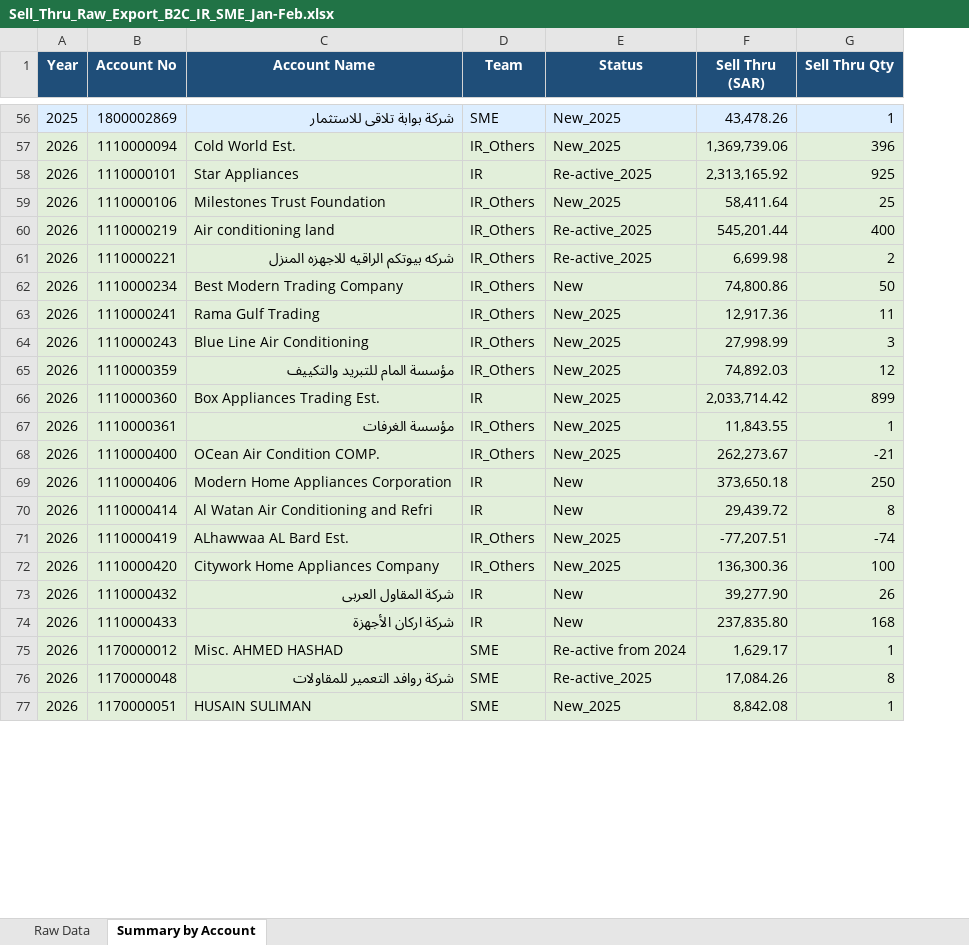
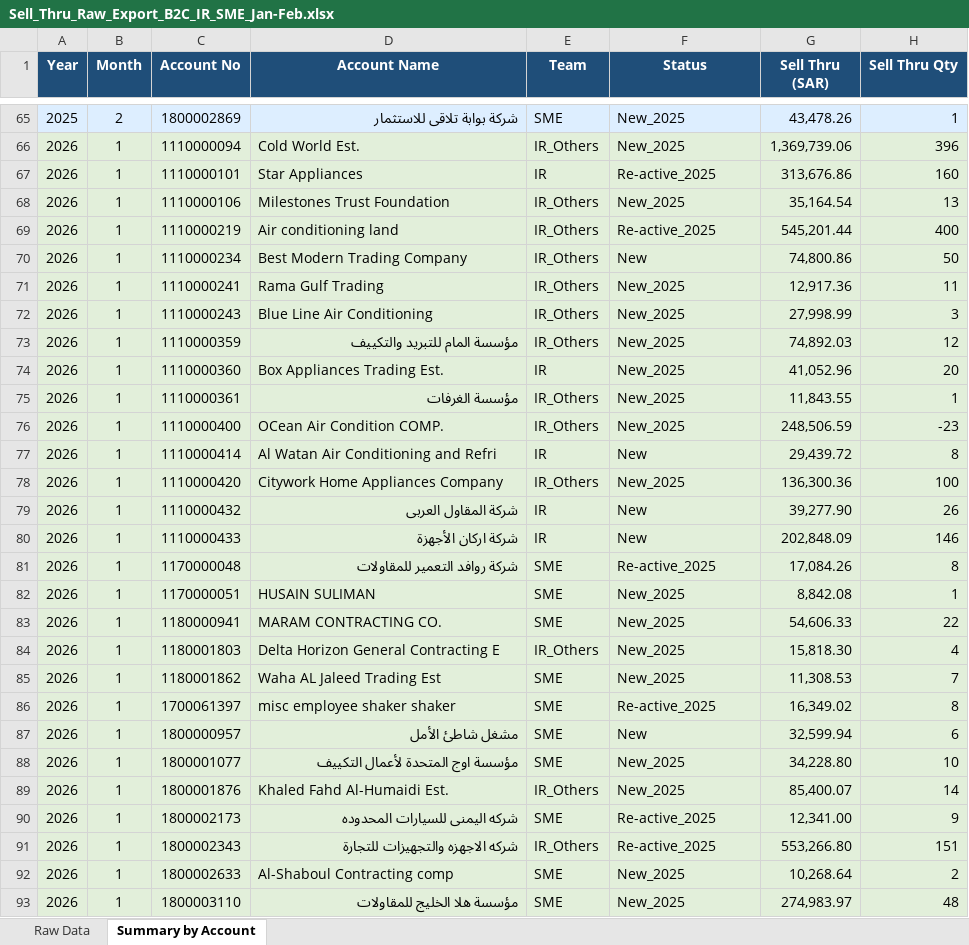
Before and after one commit to perfectjjong/Sell-Thru-Progress-Dashboard, an Excel workbook: Sell_Thru_Raw_Export_B2C_IR_SME_Jan-Feb.xlsx, sheet Summary by Account, drawn as a sheet; only a part is shown, gaps mark what is left out; values as stored, in another font and other column widths than the file's, no borders; addresses are those after the commit; the diff covers the shown part only; the diff names each change by its address in the sheet, - before the commit and + after, or states it on an @@ line.

```diff
--- a/Sell_Thru_Raw_Export_B2C_IR_SME_Jan-Feb.xlsx (sheet Summary by Account)
+++ b/Sell_Thru_Raw_Export_B2C_IR_SME_Jan-Feb.xlsx (sheet Summary by Account)
+column B (Month), rows 65-82: 2 | 1 | 1 | 1 | 1 | 1 | 1 | 1 | 1 | 1 | 1 | 1 | 1 | 1 | 1 | 1 | 1 | 1
-G67 (Sell Thru (SAR)): 2,313,165.92
+G67 (Sell Thru (SAR)): 313,676.86
-H67 (Sell Thru Qty): 925
+H67 (Sell Thru Qty): 160
-G68 (Sell Thru (SAR)): 58,411.64
+G68 (Sell Thru (SAR)): 35,164.54
-H68 (Sell Thru Qty): 25
+H68 (Sell Thru Qty): 13
@@ row 61 moved to row 107: 2026 @@
-G74 (Sell Thru (SAR)): 2,033,714.42
+G74 (Sell Thru (SAR)): 41,052.96
-H74 (Sell Thru Qty): 899
+H74 (Sell Thru Qty): 20
-G76 (Sell Thru (SAR)): 262,273.67
+G76 (Sell Thru (SAR)): 248,506.59
-H76 (Sell Thru Qty): -21
+H76 (Sell Thru Qty): -23
@@ row 69 moved to row 110: 2026 @@
@@ row 71 moved to row 111: 2026 @@
-G80 (Sell Thru (SAR)): 237,835.80
+G80 (Sell Thru (SAR)): 202,848.09
-H80 (Sell Thru Qty): 168
+H80 (Sell Thru Qty): 146
@@ row 75 moved to row 113: 2026 @@
@@ row 80 moved to row 83: 2026 @@
@@ row 82 moved to row 84: 2026 @@
@@ row 83 moved to row 85: 2026 @@
+row 86: 2026 | 1 | 1700061397 | misc employee shaker shaker | SME | Re-active_2025 | 16,349.02 | 8
+row 88: 2026 | 1 | 1800001077 | مؤسسة اوج المتحدة لأعمال التكييف | SME | New_2025 | 34,228.80 | 10
+row 89: 2026 | 1 | 1800001876 | Khaled Fahd Al-Humaidi Est. | IR_Others | New_2025 | 85,400.07 | 14
@@ row 91 moved to row 90: 2026 @@
+row 91: 2026 | 1 | 1800002343 | شركه الاجهزه والتجهيزات للتجارة | IR_Others | Re-active_2025 | 553,266.80 | 151
@@ row 94 moved to row 92: 2026 @@
@@ row 96 moved to row 93: 2026 @@
```
Also changed, not shown: 18 added rows, 26 moved rows and 33 edited cells elsewhere in this sheet, sheet Raw Data.
